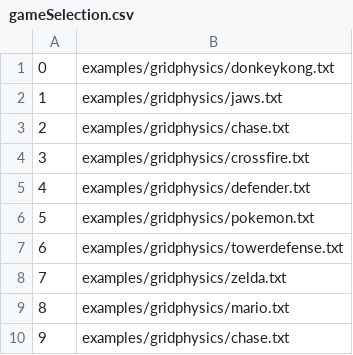
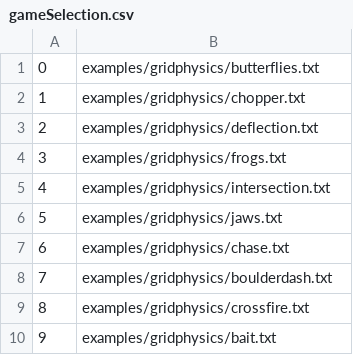
Before and after one commit to GuusToussaint/GVGAI, a CSV file: src/tracks/singlePlayer/gameSelection.csv, drawn as a sheet.

```diff
--- a/src/tracks/singlePlayer/gameSelection.csv
+++ b/src/tracks/singlePlayer/gameSelection.csv
@@ -1,10 +1,10 @@
-0,examples/gridphysics/donkeykong.txt
-1,examples/gridphysics/jaws.txt
-2,examples/gridphysics/chase.txt
-3,examples/gridphysics/crossfire.txt
-4,examples/gridphysics/defender.txt
-5,examples/gridphysics/pokemon.txt
-6,examples/gridphysics/towerdefense.txt
-7,examples/gridphysics/zelda.txt
-8,examples/gridphysics/mario.txt
-9,examples/gridphysics/chase.txt
+0,examples/gridphysics/butterflies.txt
+1,examples/gridphysics/chopper.txt
+2,examples/gridphysics/deflection.txt
+3,examples/gridphysics/frogs.txt
+4,examples/gridphysics/intersection.txt
+5,examples/gridphysics/jaws.txt
+6,examples/gridphysics/chase.txt
+7,examples/gridphysics/boulderdash.txt
+8,examples/gridphysics/crossfire.txt
+9,examples/gridphysics/bait.txt
```
Also changed, not shown: 12 other files.
